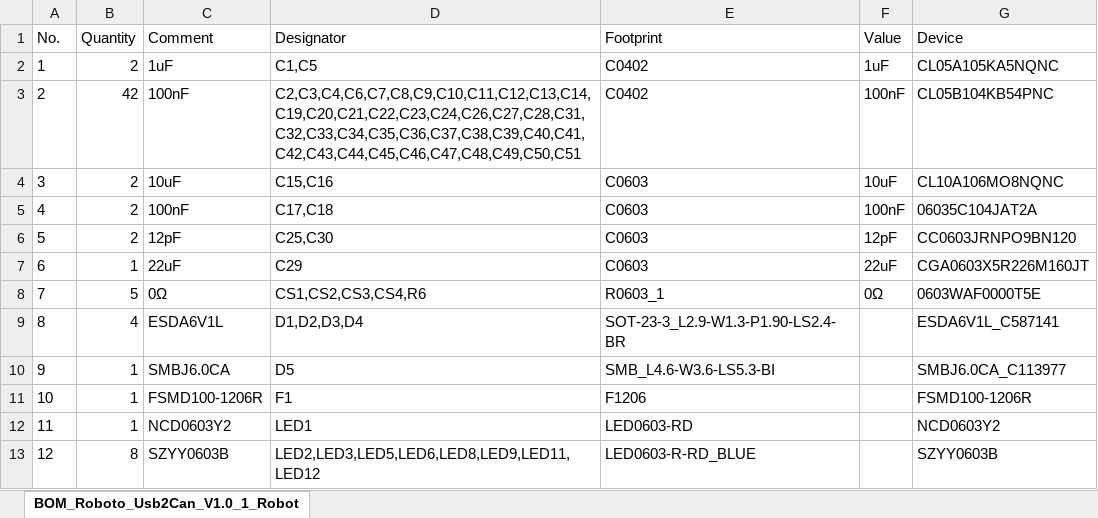
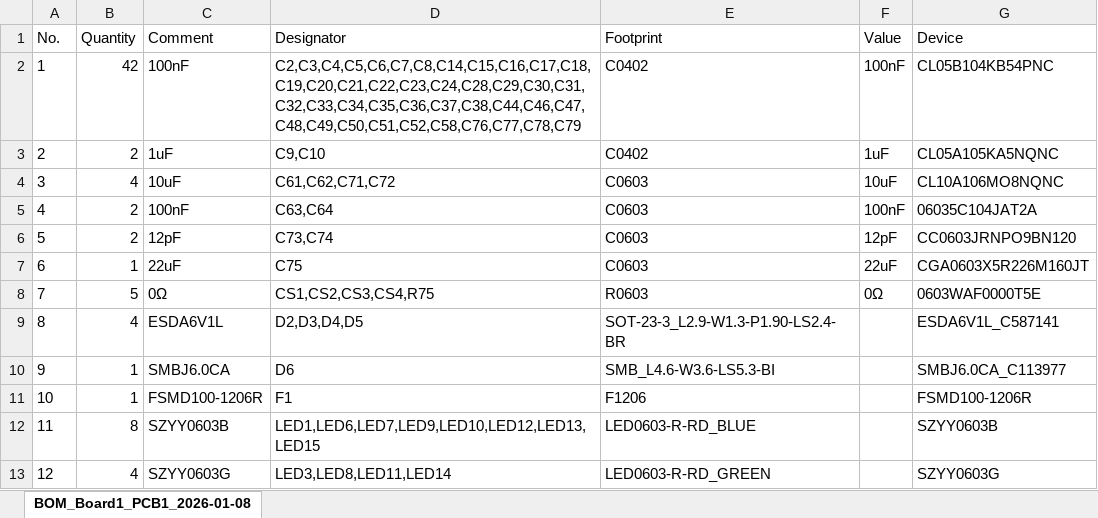
Before and after one commit to Roboparty/Atom01_hardware, an Excel workbook: atom01_pcb/Roboto_Usb2Can/02_Assembly/HUB-USB2CAN_Bom.xlsx, sheet BOM_Board1_PCB1_2026-01-08, drawn as a sheet; only a part is shown; values as stored, in another font and other column widths than the file's, no borders; the diff covers the shown part only; the diff names each change by its address in the sheet, - before the commit and + after, or states it on an @@ line.

```diff
--- a/atom01_pcb/Roboto_Usb2Can/02_Assembly/HUB-USB2CAN_Bom.xlsx (sheet BOM_Board1_PCB1_2026-01-08)
+++ b/atom01_pcb/Roboto_Usb2Can/02_Assembly/HUB-USB2CAN_Bom.xlsx (sheet BOM_Board1_PCB1_2026-01-08)
-sheet tab: BOM_Roboto_Usb2Can_V1.0_1_Robot
+sheet tab: BOM_Board1_PCB1_2026-01-08
-B2 (Quantity): 2
+B2 (Quantity): 42
-C2 (Comment): 1uF
+C2 (Comment): 100nF
-D2 (Designator): C1,C5
+D2 (Designator): C2,C3,C4,C5,C6,C7,C8,C14,C15,C16,C17,C18,C19,C20,C21,C22,C23,C24,C28,C29,C30,C31,C32,C33,C34,C35,C36,C37,C38,C44,C46,C47,C48,C49,C50,C51,C52,C58,C76,C77,C78,C79
-F2 (Value): 1uF
+F2 (Value): 100nF
-G2 (Device): CL05A105KA5NQNC
+G2 (Device): CL05B104KB54PNC
-B3 (Quantity): 42
+B3 (Quantity): 2
-C3 (Comment): 100nF
+C3 (Comment): 1uF
-D3 (Designator): C2,C3,C4,C6,C7,C8,C9,C10,C11,C12,C13,C14,C19,C20,C21,C22,C23,C24,C26,C27,C28,C31,C32,C33,C34,C35,C36,C37,C38,C39,C40,C41,C42,C43,C44,C45,C46,C47,C48,C49,C50,C51
+D3 (Designator): C9,C10
-F3 (Value): 100nF
+F3 (Value): 1uF
-G3 (Device): CL05B104KB54PNC
+G3 (Device): CL05A105KA5NQNC
-B4 (Quantity): 2
+B4 (Quantity): 4
-D4 (Designator): C15,C16
+D4 (Designator): C61,C62,C71,C72
-D5 (Designator): C17,C18
+D5 (Designator): C63,C64
-D6 (Designator): C25,C30
+D6 (Designator): C73,C74
-D7 (Designator): C29
+D7 (Designator): C75
-D8 (Designator): CS1,CS2,CS3,CS4,R6
+D8 (Designator): CS1,CS2,CS3,CS4,R75
-E8 (Footprint): R0603_1
+E8 (Footprint): R0603
-D9 (Designator): D1,D2,D3,D4
+D9 (Designator): D2,D3,D4,D5
-D10 (Designator): D5
+D10 (Designator): D6
-B12 (Quantity): 1
+B12 (Quantity): 8
-C12 (Comment): NCD0603Y2
+C12 (Comment): SZYY0603B
-D12 (Designator): LED1
+D12 (Designator): LED1,LED6,LED7,LED9,LED10,LED12,LED13,LED15
-E12 (Footprint): LED0603-RD
+E12 (Footprint): LED0603-R-RD_BLUE
-G12 (Device): NCD0603Y2
+G12 (Device): SZYY0603B
-B13 (Quantity): 8
+B13 (Quantity): 4
-C13 (Comment): SZYY0603B
+C13 (Comment): SZYY0603G
-D13 (Designator): LED2,LED3,LED5,LED6,LED8,LED9,LED11,LED12
+D13 (Designator): LED3,LED8,LED11,LED14
-E13 (Footprint): LED0603-R-RD_BLUE
+E13 (Footprint): LED0603-R-RD_GREEN
-G13 (Device): SZYY0603B
+G13 (Device): SZYY0603G
```
Also changed, not shown: 85 edited cells elsewhere in this sheet, atom01_pcb/Roboto_Usb2Can/02_Assembly/PickAndPlace_HUB_USBTOCAN_V1_0.xlsx.
